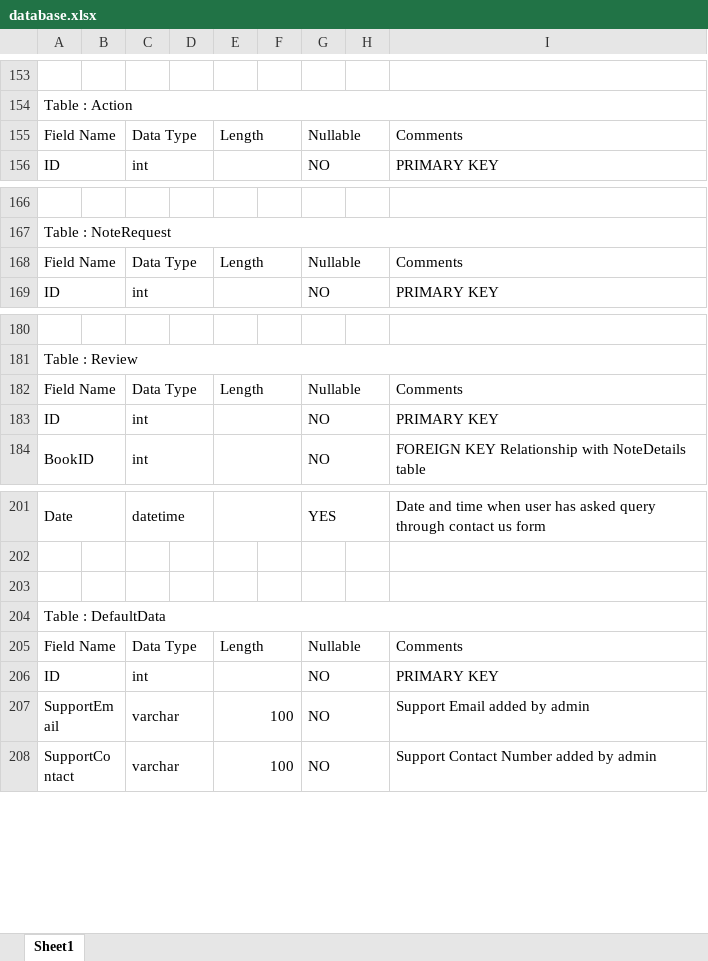
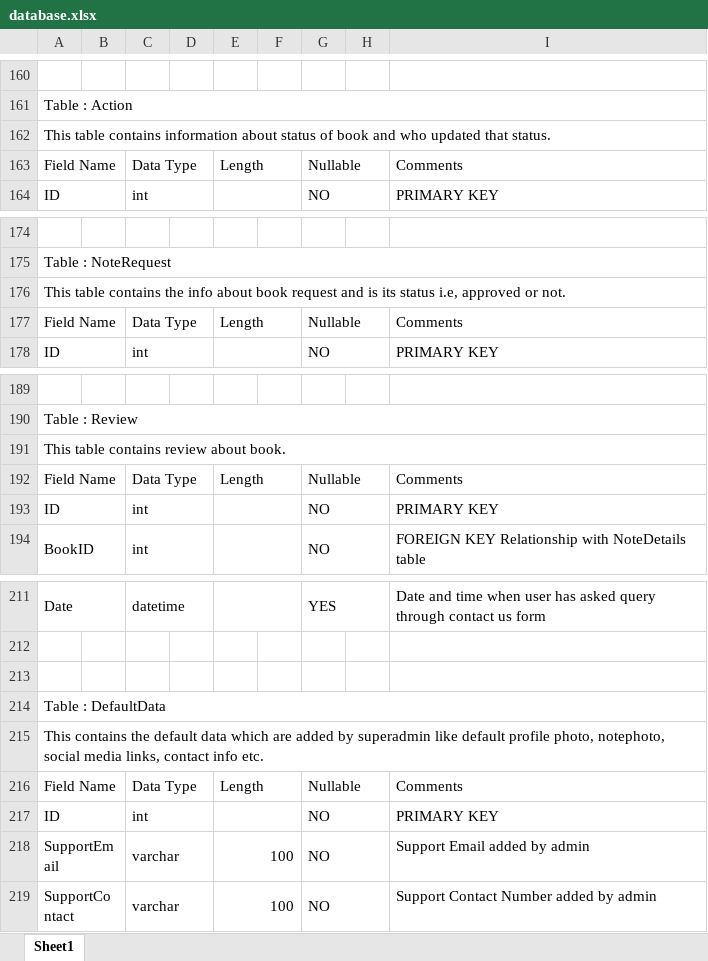
Before and after one commit to Priyank810/NoteMarketPlaceHTML, an Excel workbook: Database/database.xlsx, sheet Sheet1, drawn as a sheet; only a part is shown, gaps mark what is left out; values as stored, in another font and other column widths than the file's, no cell formats; the diff covers the shown part only; the diff names each change by its address in the sheet, - before the commit and + after, or states it on an @@ line.

```diff
--- a/Database/database.xlsx (sheet Sheet1)
+++ b/Database/database.xlsx (sheet Sheet1)
+row 162: This table contains information about status of book and who updated that status.
+row 176: This table contains the info about book request and is its status i.e, approved or not.
+row 191: This table contains review about book.
+row 215: This contains the default data which are added by superadmin like default profile photo, notephoto, social media links, contact info etc.
```
Also changed, not shown: 7 added rows and 1 edited cell elsewhere in this sheet, cell formats.
